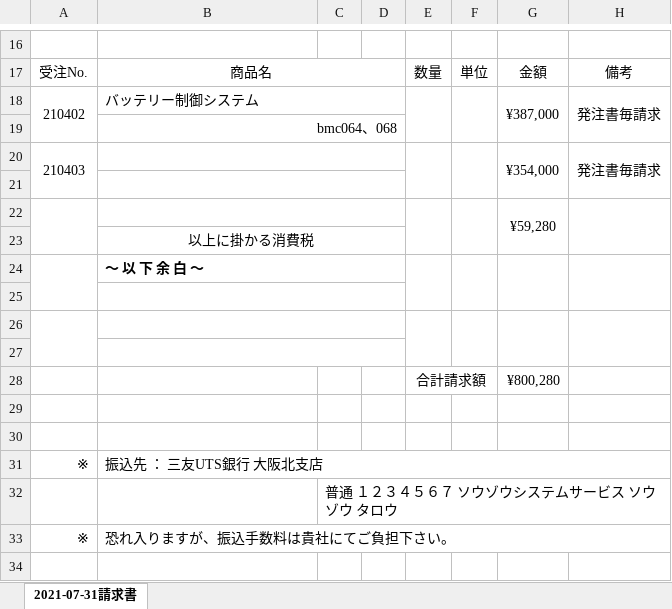
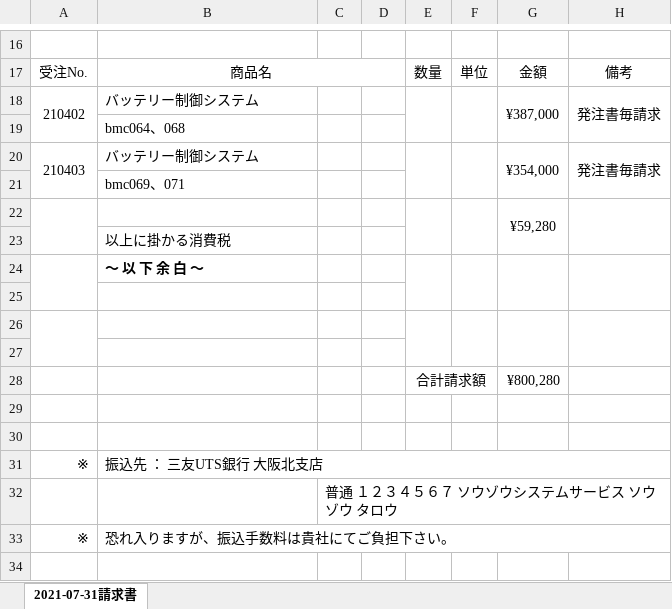
Before and after one commit to Satou-Kazuki/Cloud_Dev_Study, an Excel workbook: work/プロト技研株式会社2021-07-31.xlsx, sheet 2021-07-31請求書, drawn as a sheet; only a part is shown, gaps mark what is left out; values as stored, in another font and other column widths than the file's, no borders; the diff names each change by its address in the sheet, - before the commit and + after, or states it on an @@ line.

```diff
--- a/work/プロト技研株式会社2021-07-31.xlsx (sheet 2021-07-31請求書)
+++ b/work/プロト技研株式会社2021-07-31.xlsx (sheet 2021-07-31請求書)
-B18:D18 merged
-B19 alignment: right
+B19 alignment: left
-B19:D19 merged
-B20: (empty)
+B20: バッテリー制御システム
-B20:D20 merged
-B21: (empty)
+B21: bmc069、071
-B21:D21 merged
-B22:D22 merged
-B23 alignment: center
+B23 alignment: left
-B23:D23 merged
-B24:D24 merged
-B25:D25 merged
-B26:D26 merged
-B27:D27 merged
```
Also changed, not shown: work/大川情報開発合同会社2021-03-31.xlsx, 1 other file.
